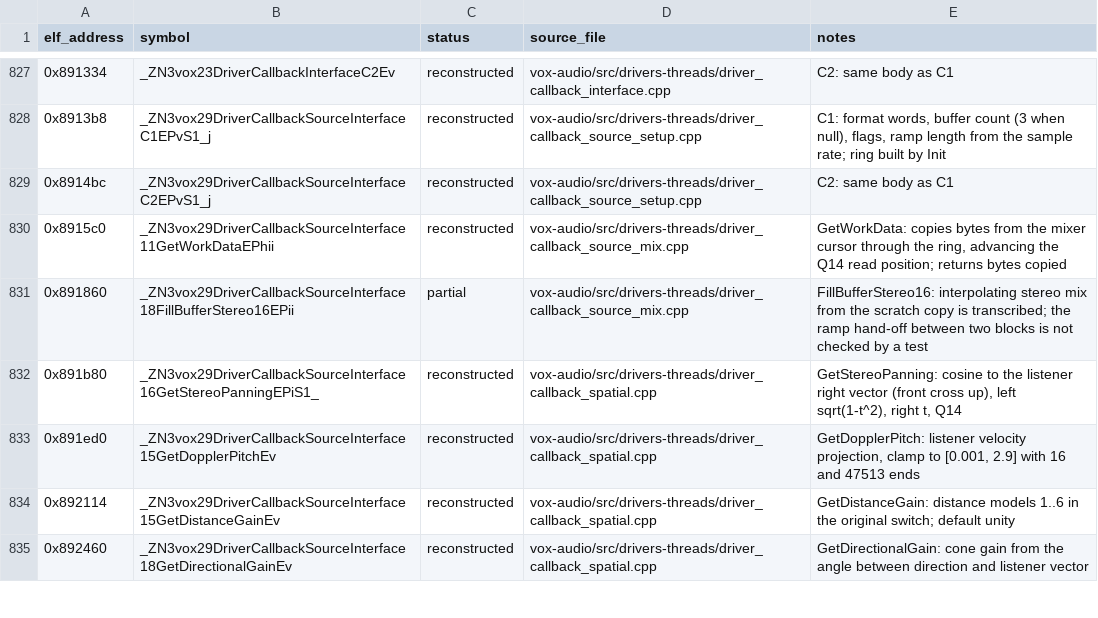
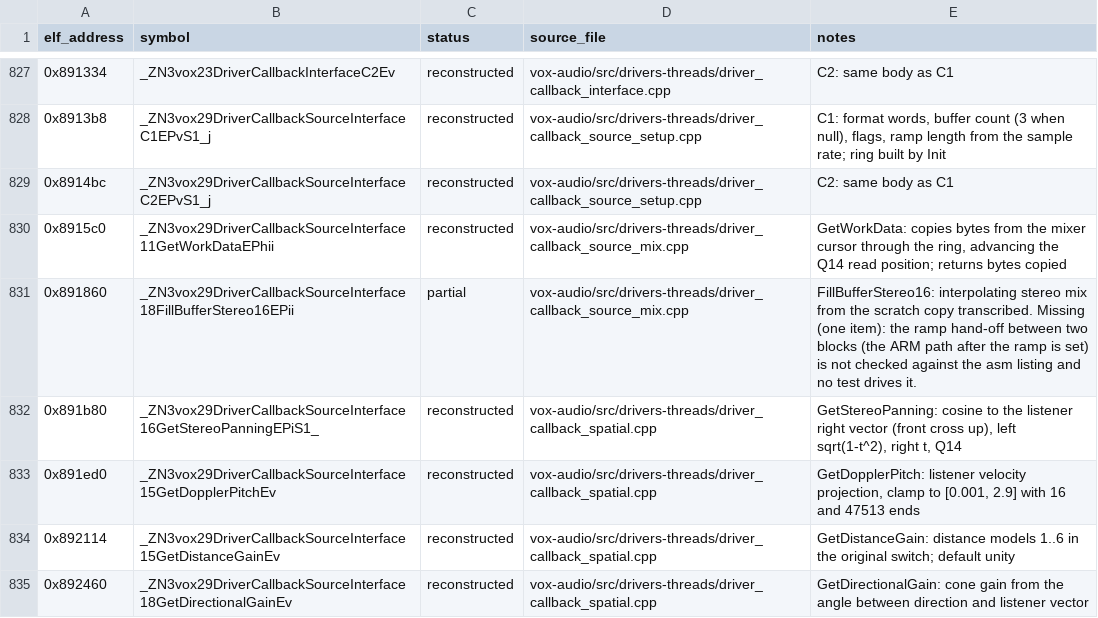
Before and after one commit to Noamcelermajer/DH_sc, a CSV file: port/decomp-reconstruction/vox-audio/ledger.csv, drawn as a sheet; only a part is shown, gaps mark what is left out; the diff covers the shown part only.

```diff
--- a/port/decomp-reconstruction/vox-audio/ledger.csv
+++ b/port/decomp-reconstruction/vox-audio/ledger.csv
@@ -830,3 +830,3 @@ elf_address,symbol,status,source_file,notes
 0x8915c0,_ZN3vox29DriverCallbackSourceInterface11GetWorkDataEPhii,reconstructed,vox-audio/src/drivers-threads/driver_callback_source_mix.cpp,"GetWorkData: copies bytes from the mixer cursor through the ring, advancing the Q14 read position; returns bytes copied"
-0x891860,_ZN3vox29DriverCallbackSourceInterface18FillBufferStereo16EPii,partial,vox-audio/src/drivers-threads/driver_callback_source_mix.cpp,FillBufferStereo16: interpolating stereo mix from the scratch copy is transcribed; the ramp hand-off between two blocks is not checked by a test
+0x891860,_ZN3vox29DriverCallbackSourceInterface18FillBufferStereo16EPii,partial,vox-audio/src/drivers-threads/driver_callback_source_mix.cpp,FillBufferStereo16: interpolating stereo mix from the scratch copy transcribed. Missing (one item): the ramp hand-off between two blocks (the ARM path after the ramp is set) is not checked against the asm listing and no test drives it.
 0x891b80,_ZN3vox29DriverCallbackSourceInterface16GetStereoPanningEPiS1_,reconstructed,vox-audio/src/drivers-threads/driver_callback_spatial.cpp,"GetStereoPanning: cosine to the listener right vector (front cross up), left sqrt(1-t^2), right t, Q14"
```
Also changed, not shown: 103 edited cells elsewhere in this file.
